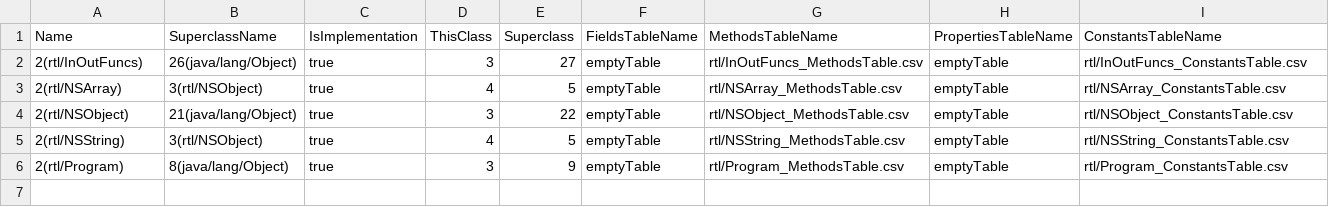
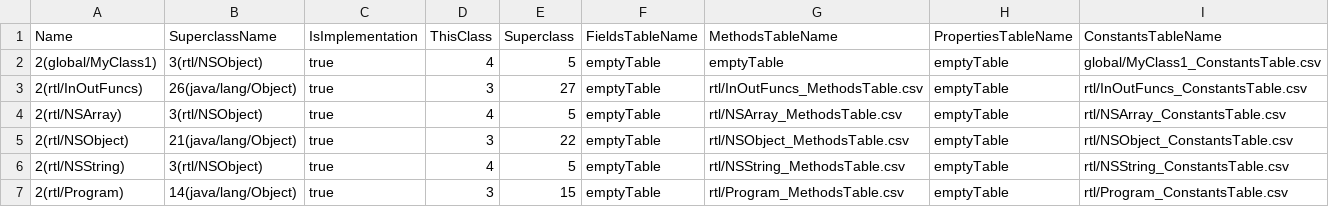
Before and after one commit to Flipty148/objective_c_compiler, a CSV file: project_for_lex.yy.c/out/tables/ClassesTable.csv, drawn as a sheet.

Commit message:
Добавлена генерация кода для вызова методов. Исправлено имя методов в methodRef. Изменено имя класса в наследуемых методах для methodRef.

```diff
--- a/project_for_lex.yy.c/out/tables/ClassesTable.csv
+++ b/project_for_lex.yy.c/out/tables/ClassesTable.csv
@@ -1,2 +1,3 @@
 Name|SuperclassName|IsImplementation|ThisClass|Superclass|FieldsTableName|MethodsTableName|PropertiesTableName|ConstantsTableName
+2(global/MyClass1)|3(rtl/NSObject)|true|4|5|emptyTable|emptyTable|emptyTable|global/MyClass1_ConstantsTable.csv
 2(rtl/InOutFuncs)|26(java/lang/Object)|true|3|27|emptyTable|rtl/InOutFuncs_MethodsTable.csv|emptyTable|rtl/InOutFuncs_ConstantsTable.csv
@@ -5,2 +6,2 @@ Name|SuperclassName|IsImplementation|ThisClass|Superclass|FieldsTableName|Method
 2(rtl/NSString)|3(rtl/NSObject)|true|4|5|emptyTable|rtl/NSString_MethodsTable.csv|emptyTable|rtl/NSString_ConstantsTable.csv
-2(rtl/Program)|8(java/lang/Object)|true|3|9|emptyTable|rtl/Program_MethodsTable.csv|emptyTable|rtl/Program_ConstantsTable.csv
+2(rtl/Program)|14(java/lang/Object)|true|3|15|emptyTable|rtl/Program_MethodsTable.csv|emptyTable|rtl/Program_ConstantsTable.csv
```
Also changed, not shown: project_for_lex.yy.c/out/tables/rtl_Program_MethodsTable.csv, 14 other files.
